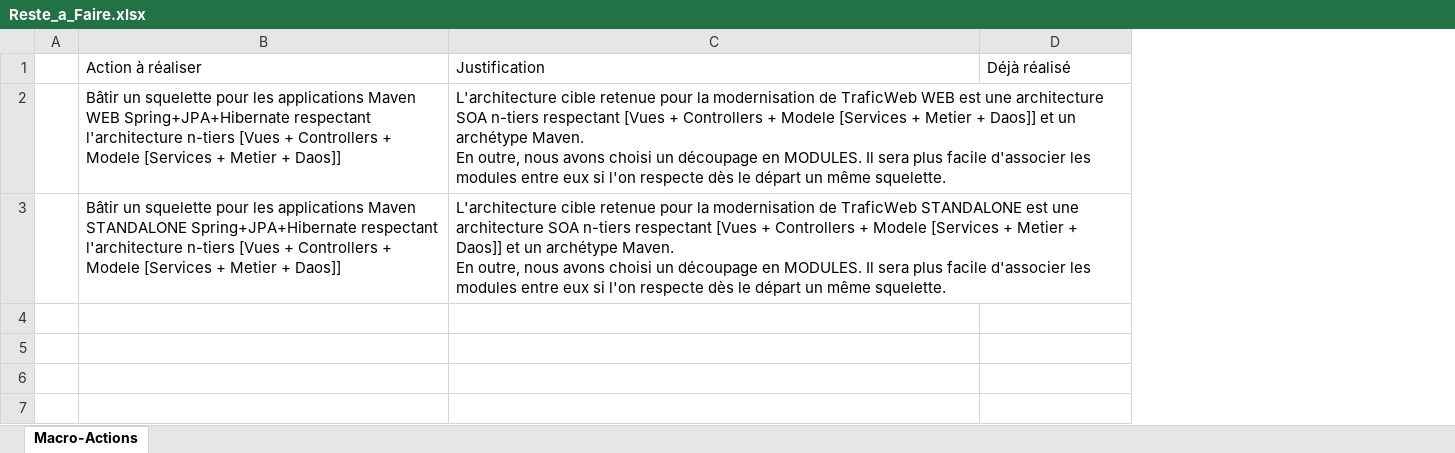
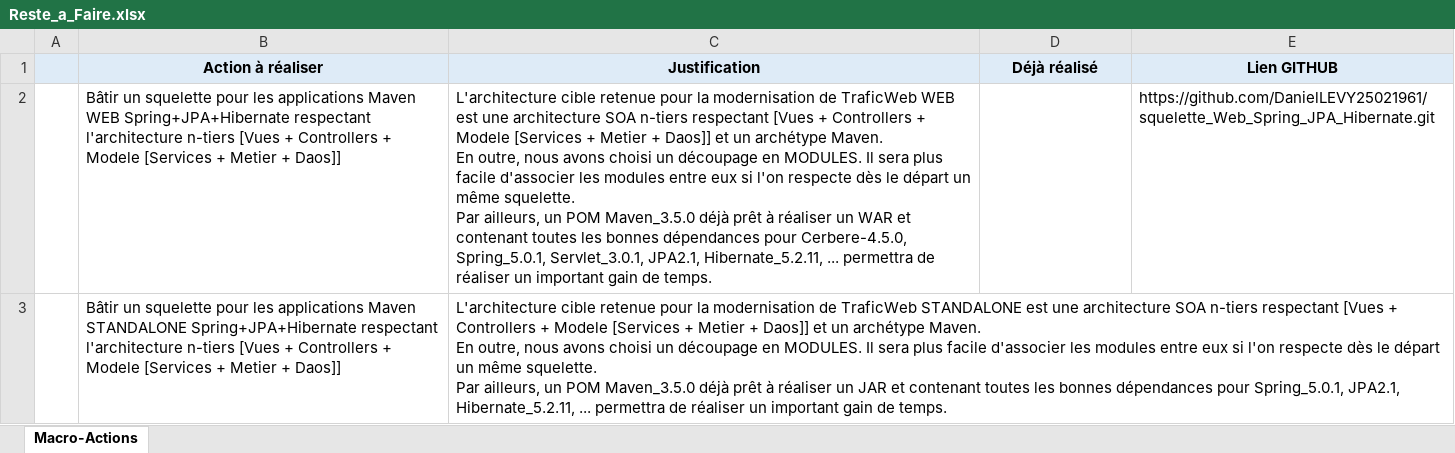
Before and after one commit to DanielLEVY25021961/traficweb_maven, an Excel workbook: doc/Reste_a_Faire.xlsx, sheet Macro-Actions, drawn as a sheet; values as stored, in another font and other column widths than the file's, no borders; ↵ is a line break in a cell; the diff names each change by its address in the sheet, - before the commit and + after, or states it on an @@ line.

```diff
--- a/doc/Reste_a_Faire.xlsx (sheet Macro-Actions)
+++ b/doc/Reste_a_Faire.xlsx (sheet Macro-Actions)
+column E (Lien GITHUB), row 2: https://github.com/DanielLEVY25021961/squelette_Web_Spring_JPA_Hibernate.git
-A1:D1 fill: none
+A1:D1 fill: #DEEBF7
@@ B1:D1 bold: off → on, alignment: left → center @@
-C2 (Justification): …même squelette.
+C2 (Justification): …même squelette. ↵ Par ailleurs, un POM Maven_3.5.0 déjà prêt à réaliser un WAR et contenant toutes les bonnes dépendances pour Cerbere-4.5.0, Spring_5.0.1, Servlet_3.0.1, JPA2.1, Hibernate_5.2.11, ... permettra de réaliser un important gain de temps.
-C3 (Justification): …même squelette.
+C3 (Justification): …même squelette. ↵ Par ailleurs, un POM Maven_3.5.0 déjà prêt à réaliser un JAR et contenant toutes les bonnes dépendances pour Spring_5.0.1, JPA2.1, Hibernate_5.2.11, ... permettra de réaliser un important gain de temps.
```
Also changed, not shown: 1 other file.
